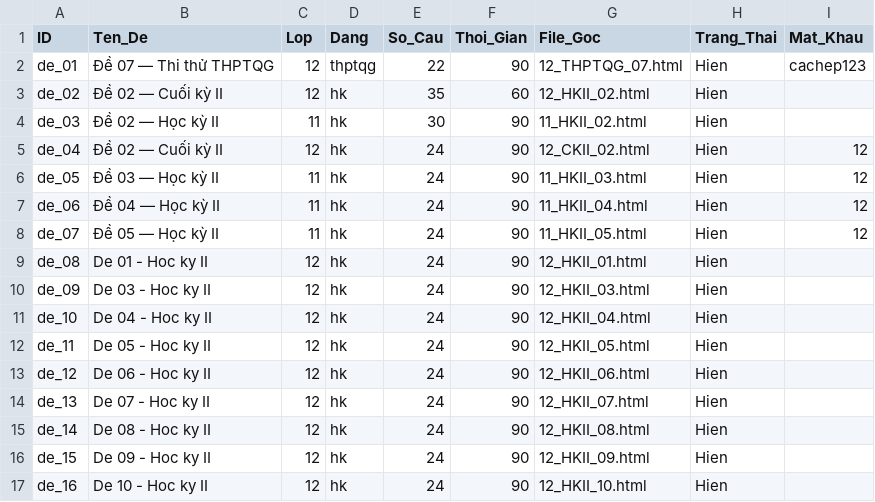
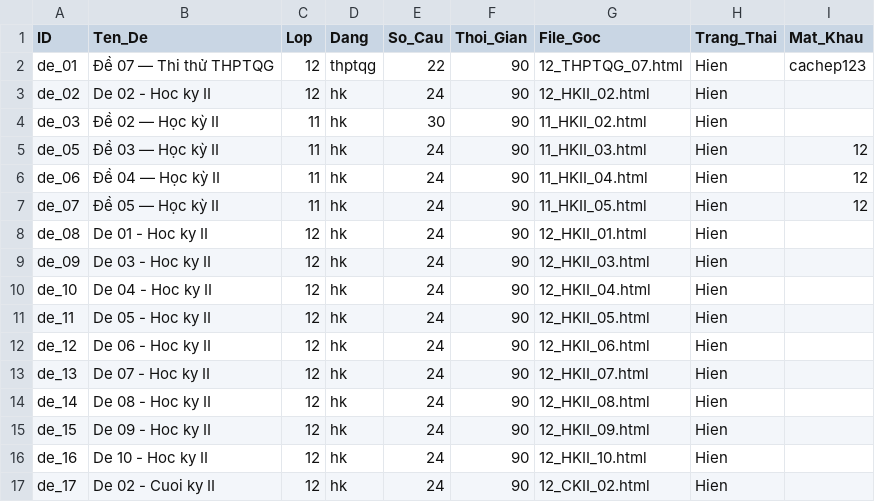
Before and after one commit to LopToanCaChep/toancachep-playlist, a CSV file: quan_ly_de_thi.csv, drawn as a sheet.

```diff
--- a/quan_ly_de_thi.csv
+++ b/quan_ly_de_thi.csv
@@ -2,5 +2,4 @@ ID,Ten_De,Lop,Dang,So_Cau,Thoi_Gian,File_Goc,Trang_Thai,Mat_Khau
 de_01,Đề 07 — Thi thử THPTQG,12,thptqg,22,90,12_THPTQG_07.html,Hien,cachep123
-de_02,Đề 02 — Cuối kỳ II,12,hk,35,60,12_HKII_02.html,Hien,
+de_02,De 02 - Hoc ky II,12,hk,24,90,12_HKII_02.html,Hien,
 de_03,Đề 02 — Học kỳ II,11,hk,30,90,11_HKII_02.html,Hien,
-de_04,Đề 02 — Cuối kỳ II,12,hk,24,90,12_CKII_02.html,Hien,12
 de_05,Đề 03 — Học kỳ II,11,hk,24,90,11_HKII_03.html,Hien,12
@@ -17 +16,2 @@ de_15,De 09 - Hoc ky II,12,hk,24,90,12_HKII_09.html,Hien,
 de_16,De 10 - Hoc ky II,12,hk,24,90,12_HKII_10.html,Hien,
+de_17,De 02 - Cuoi ky II,12,hk,24,90,12_CKII_02.html,Hien,
```
Also changed, not shown: 2 other files.
